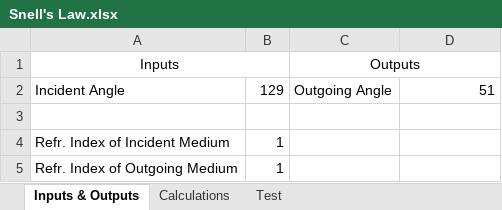
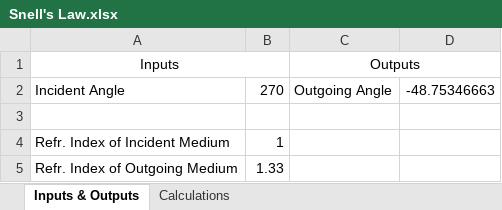
Before and after one commit to Scientific-Computing-at-Temple-Physics/snell-s-law-myoung2021, an Excel workbook: Snell's Law.xlsx, sheet Inputs & Outputs, drawn as a sheet; values as stored, in another font and other column widths than the file's, no borders; charts and pictures not drawn; the diff names each change by its address in the sheet, - before the commit and + after, or states it on an @@ line.

```diff
--- a/Snell's Law.xlsx (sheet Inputs & Outputs)
+++ b/Snell's Law.xlsx (sheet Inputs & Outputs)
-sheet tab: Test
-B2: 129
+B2: 270
-D2: 51
+D2: -48.75346663
-B5: 1
+B5: 1.33
```
Also changed, not shown: sheet Calculations, charts or pictures.
